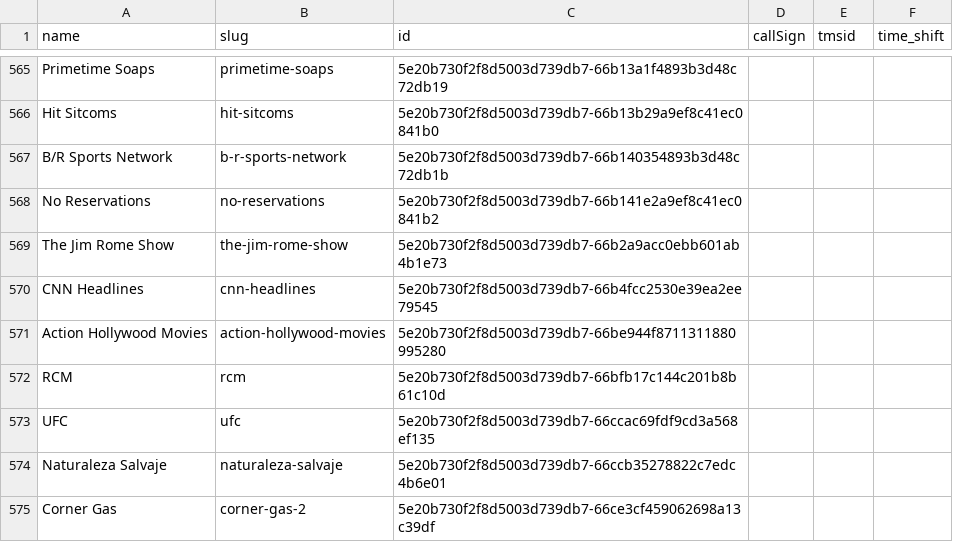
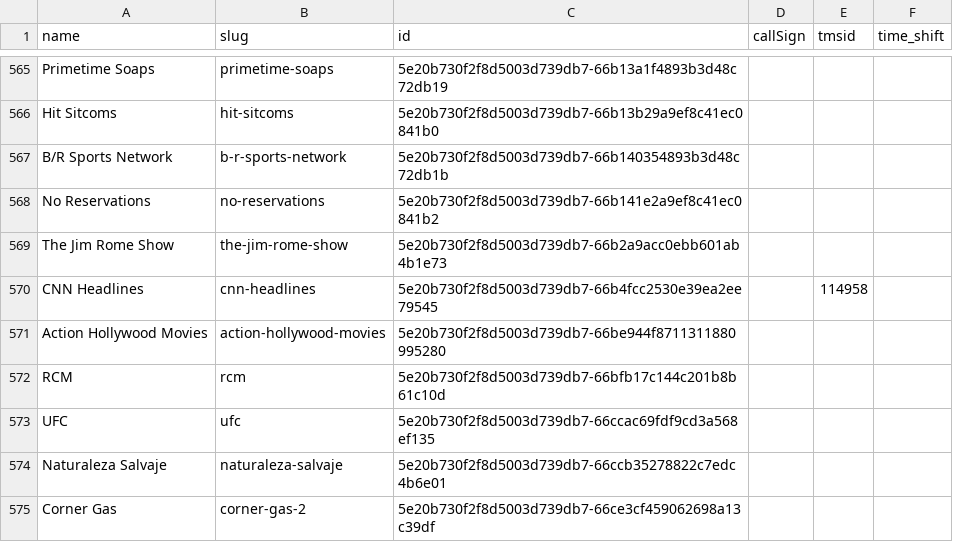
Before and after one commit to jgomez177/plex-for-channels, a CSV file: plex_tmsid.csv, drawn as a sheet; only a part is shown, gaps mark what is left out.

Commit message:
TMSID Update

```diff
--- a/plex_tmsid.csv
+++ b/plex_tmsid.csv
@@ -569,3 +569,3 @@ No Reservations,no-reservations,5e20b730f2f8d5003d739db7-66b141e2a9ef8c41ec0841b
 The Jim Rome Show,the-jim-rome-show,5e20b730f2f8d5003d739db7-66b2a9acc0ebb601ab4b1e73,,,
-CNN Headlines,cnn-headlines,5e20b730f2f8d5003d739db7-66b4fcc2530e39ea2ee79545,,,
+CNN Headlines,cnn-headlines,5e20b730f2f8d5003d739db7-66b4fcc2530e39ea2ee79545,,114958,
 Action Hollywood Movies,action-hollywood-movies,5e20b730f2f8d5003d739db7-66be944f8711311880995280,,,
```
